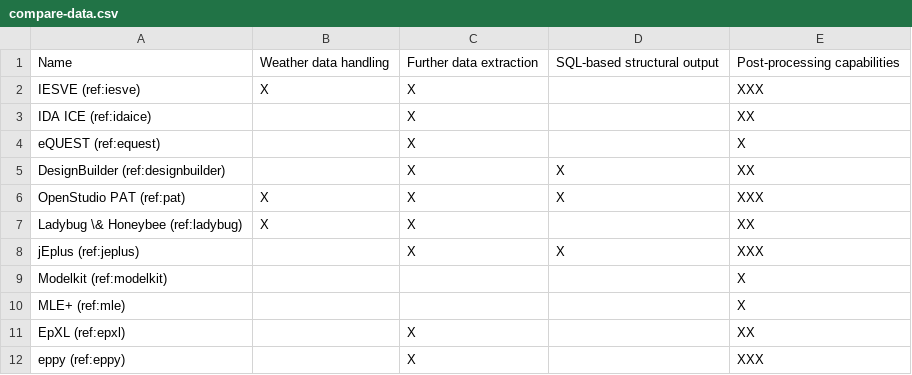
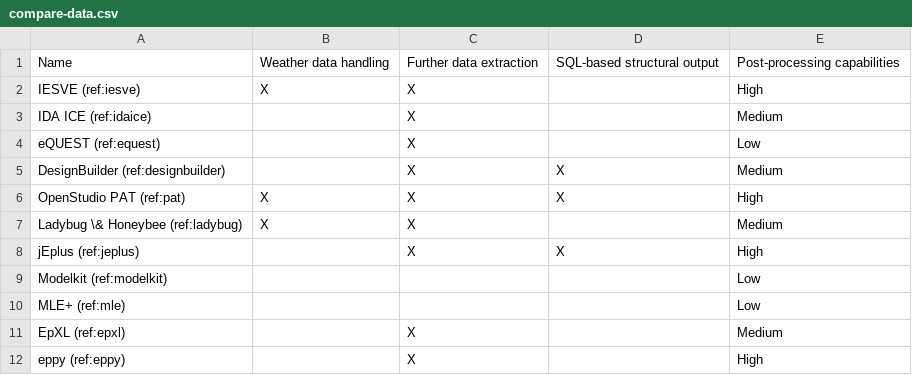
Before and after one commit to ideas-lab-nus/eplusr-paper, a CSV file: data/compare-data.csv, drawn as a sheet.

Commit message:
3 Address reviewer's comments (#4)
* Use label in data-processing comparison table

* Use more concise descriptions of objectives in introduction

* Update pie chart and update line references

* Add more related references

* Correct line references

```diff
--- a/data/compare-data.csv
+++ b/data/compare-data.csv
@@ -1,12 +1,12 @@
 Name,Weather data handling,Further data extraction,SQL-based structural output,Post-processing capabilities
-IESVE (ref:iesve),X,X,,XXX
-IDA ICE (ref:idaice),,X,,XX
-eQUEST (ref:equest),,X,,X
-DesignBuilder (ref:designbuilder),,X,X,XX
-OpenStudio PAT (ref:pat) , X ,X,X ,XXX
-Ladybug \& Honeybee (ref:ladybug), X ,X,   ,XX
-jEplus (ref:jeplus),   ,X,X,XXX
-Modelkit (ref:modelkit),   ,   ,   ,X
-MLE+ (ref:mle),   ,   ,   ,X
-EpXL (ref:epxl),   ,X,   ,XX
-eppy (ref:eppy),   ,X,   ,XXX
+IESVE (ref:iesve),X,X,,High
+IDA ICE (ref:idaice),,X,,Medium
+eQUEST (ref:equest),,X,,Low
+DesignBuilder (ref:designbuilder),,X,X,Medium
+OpenStudio PAT (ref:pat) , X ,X,X ,High
+Ladybug \& Honeybee (ref:ladybug), X ,X,   ,Medium
+jEplus (ref:jeplus),   ,X,X,High
+Modelkit (ref:modelkit),   ,   ,   ,Low
+MLE+ (ref:mle),   ,   ,   ,Low
+EpXL (ref:epxl),   ,X,   ,Medium
+eppy (ref:eppy),   ,X,   ,High
```
Also changed, not shown: 3 other files.
